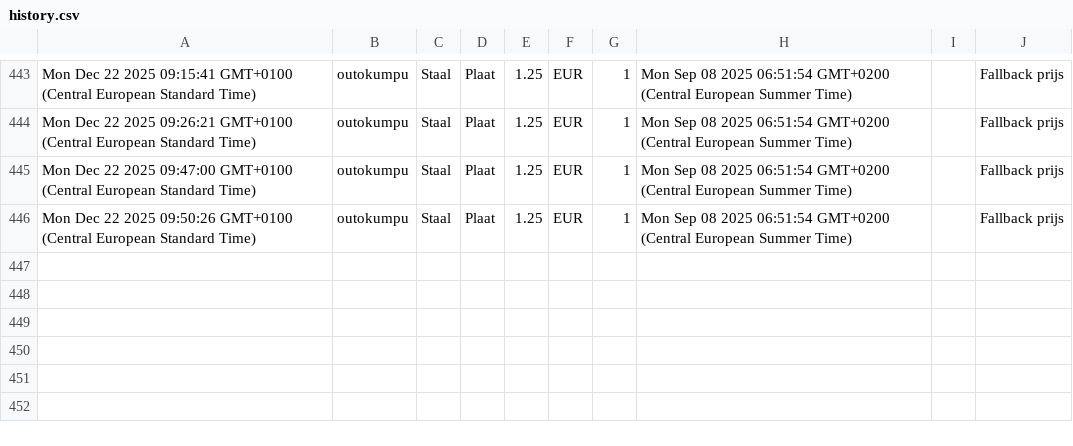
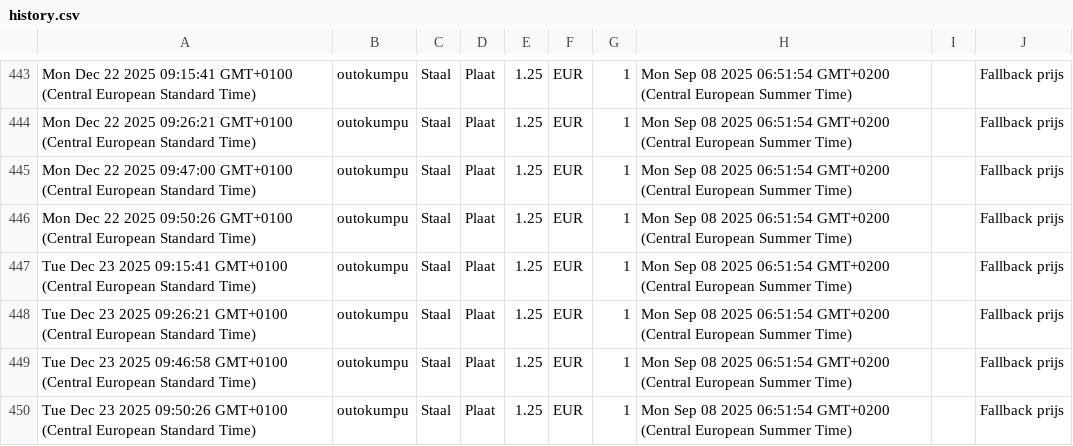
Before and after one commit to gerrit0492-create/Cost-forge-2, a CSV file: data/history.csv, drawn as a sheet; only a part is shown, gaps mark what is left out; the diff names each change by its address in the sheet, - before the commit and + after, or states it on an @@ line.

Commit message:
Update history.csv vanuit Google Sheets

```diff
--- a/data/history.csv
+++ b/data/history.csv
+row 447: Tue Dec 23 2025 09:15:41 GMT+0100 (Central European Standard Time) | outokumpu | Staal | Plaat | 1.25 | EUR | 1 | Mon Sep 08 2025 06:51:54 GMT+0200 (Central European Summer Time) |  | Fallback prijs
+row 448: Tue Dec 23 2025 09:26:21 GMT+0100 (Central European Standard Time) | outokumpu | Staal | Plaat | 1.25 | EUR | 1 | Mon Sep 08 2025 06:51:54 GMT+0200 (Central European Summer Time) |  | Fallback prijs
+row 449: Tue Dec 23 2025 09:46:58 GMT+0100 (Central European Standard Time) | outokumpu | Staal | Plaat | 1.25 | EUR | 1 | Mon Sep 08 2025 06:51:54 GMT+0200 (Central European Summer Time) |  | Fallback prijs
+row 450: Tue Dec 23 2025 09:50:26 GMT+0100 (Central European Standard Time) | outokumpu | Staal | Plaat | 1.25 | EUR | 1 | Mon Sep 08 2025 06:51:54 GMT+0200 (Central European Summer Time) |  | Fallback prijs
```
